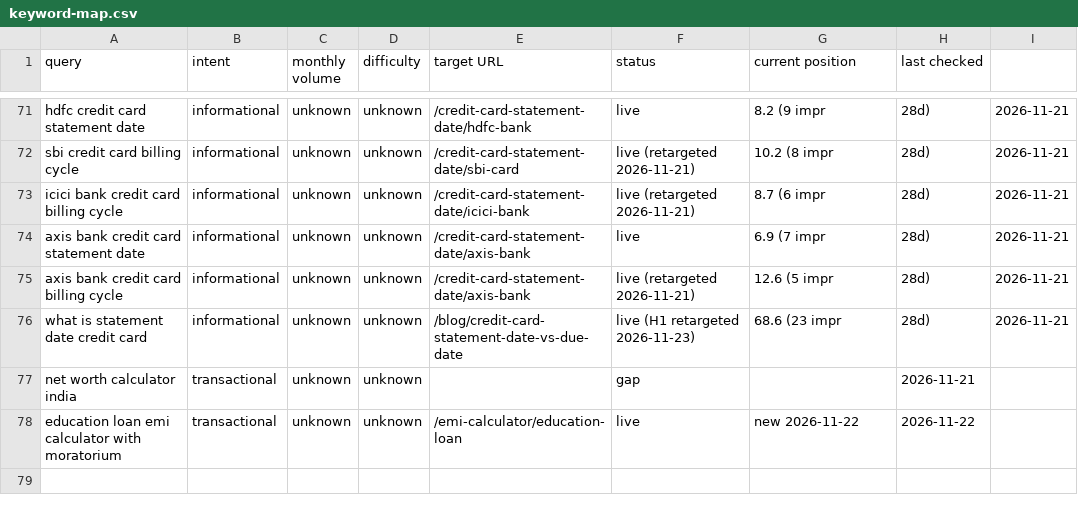
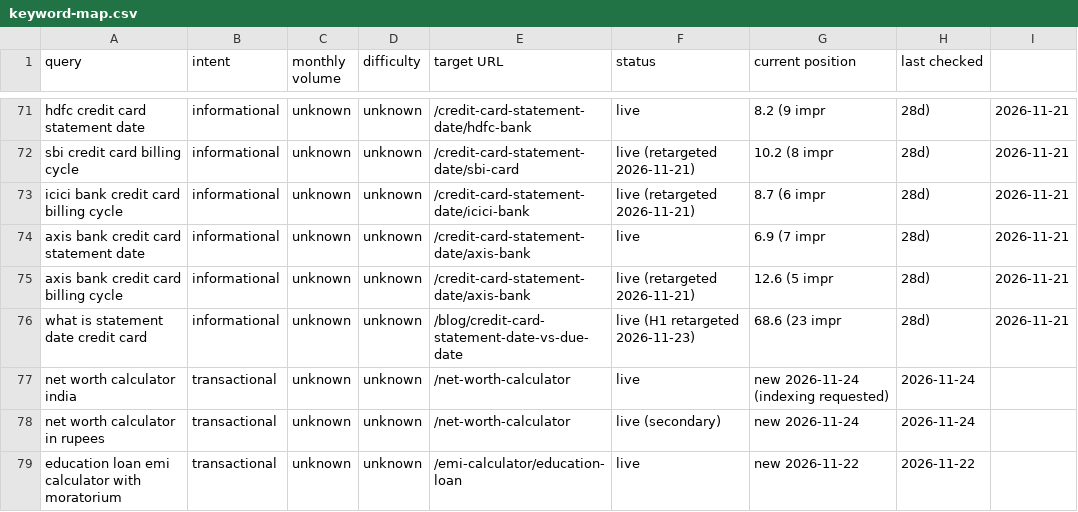
Before and after one commit to adityaps70/Mylife, a CSV file: seo/keyword-map.csv, drawn as a sheet; only a part is shown, gaps mark what is left out.

```diff
--- a/seo/keyword-map.csv
+++ b/seo/keyword-map.csv
@@ -76,3 +76,4 @@ axis bank credit card billing cycle,informational,unknown,unknown,/credit-card-s
 what is statement date credit card,informational,unknown,unknown,/blog/credit-card-statement-date-vs-due-date,live (H1 retargeted 2026-11-23),68.6 (23 impr, 28d),2026-11-21
-net worth calculator india,transactional,unknown,unknown,,gap,,2026-11-21
+net worth calculator india,transactional,unknown,unknown,/net-worth-calculator,live,new 2026-11-24 (indexing requested),2026-11-24
+net worth calculator in rupees,transactional,unknown,unknown,/net-worth-calculator,live (secondary),new 2026-11-24,2026-11-24
 education loan emi calculator with moratorium,transactional,unknown,unknown,/emi-calculator/education-loan,live,new 2026-11-22,2026-11-22
```
Also changed, not shown: 3 other files.
